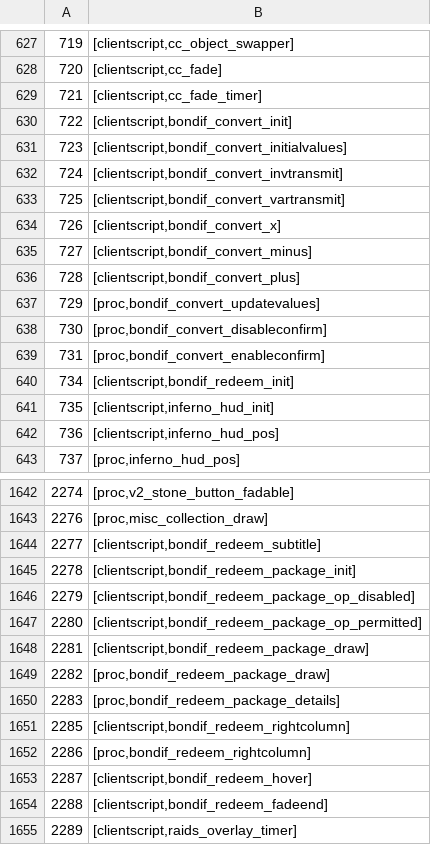
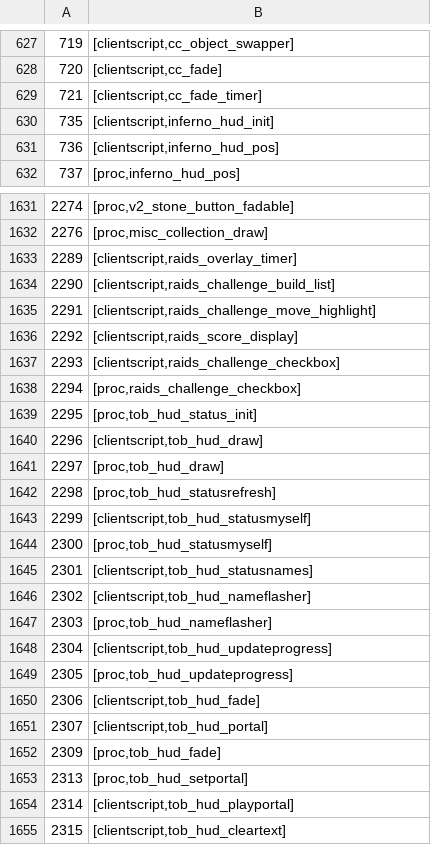
Before and after one commit to ThatGamerBlue/cs2-decompiler, a TSV file: src/main/resources/org/runestar/cs2/script-names.tsv, drawn as a sheet; only a part is shown, gaps mark what is left out; the shorter side is filled out with more unchanged rows; the diff covers the shown part only.

Commit message:
Update names

```diff
--- a/src/main/resources/org/runestar/cs2/script-names.tsv
+++ b/src/main/resources/org/runestar/cs2/script-names.tsv
@@ -629,13 +629,2 @@
 721	[clientscript,cc_fade_timer]
-722	[clientscript,bondif_convert_init]
-723	[clientscript,bondif_convert_initialvalues]
-724	[clientscript,bondif_convert_invtransmit]
-725	[clientscript,bondif_convert_vartransmit]
-726	[clientscript,bondif_convert_x]
-727	[clientscript,bondif_convert_minus]
-728	[clientscript,bondif_convert_plus]
-729	[proc,bondif_convert_updatevalues]
-730	[proc,bondif_convert_disableconfirm]
-731	[proc,bondif_convert_enableconfirm]
-734	[clientscript,bondif_redeem_init]
 735	[clientscript,inferno_hud_init]
@@ -1643,13 +1632,2 @@
 2276	[proc,misc_collection_draw]
-2277	[clientscript,bondif_redeem_subtitle]
-2278	[clientscript,bondif_redeem_package_init]
-2279	[clientscript,bondif_redeem_package_op_disabled]
-2280	[clientscript,bondif_redeem_package_op_permitted]
-2281	[clientscript,bondif_redeem_package_draw]
-2282	[proc,bondif_redeem_package_draw]
-2283	[proc,bondif_redeem_package_details]
-2285	[clientscript,bondif_redeem_rightcolumn]
-2286	[proc,bondif_redeem_rightcolumn]
-2287	[clientscript,bondif_redeem_hover]
-2288	[clientscript,bondif_redeem_fadeend]
 2289	[clientscript,raids_overlay_timer]
```
Also changed, not shown: 1 added row and 7 removed rows elsewhere in this file, src/main/resources/org/runestar/cs2/graphic-names.tsv, src/main/resources/org/runestar/cs2/model-names.tsv, 3 other files.
